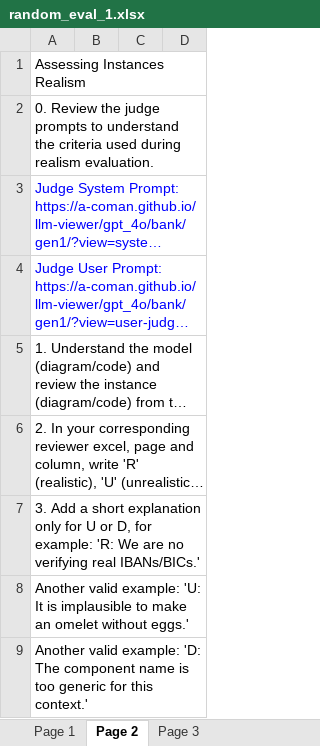
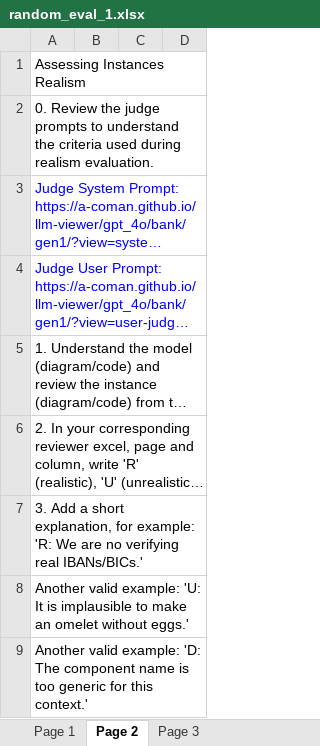
Before and after one commit to a-coman/llm-viewer, an Excel workbook: src/scripts/random_eval_1.xlsx, sheet Page 2, drawn as a sheet; only a part is shown; long unchanged cells end in …; values as stored, in another font and other column widths than the file's, no borders; the diff names each change by its address in the sheet, - before the commit and + after, or states it on an @@ line.

```diff
--- a/src/scripts/random_eval_1.xlsx (sheet Page 2)
+++ b/src/scripts/random_eval_1.xlsx (sheet Page 2)
-A7: …a short explanation only for U or D, for example:…
+A7: …a short explanation, for example:…
```
Also changed, not shown: sheet Page 3, sheet Page 1, src/scripts/random_eval_2.xlsx, 1 other file.
